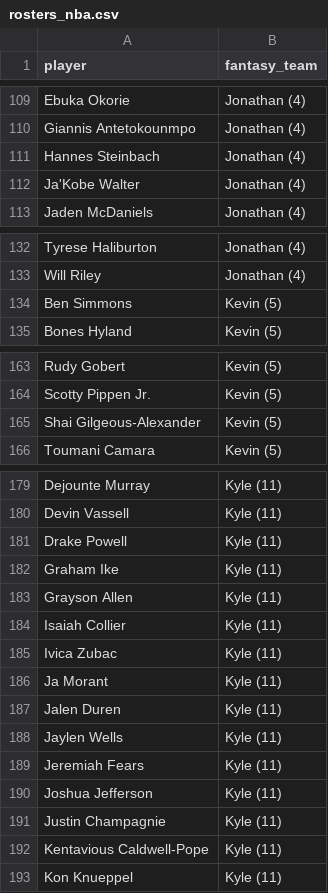
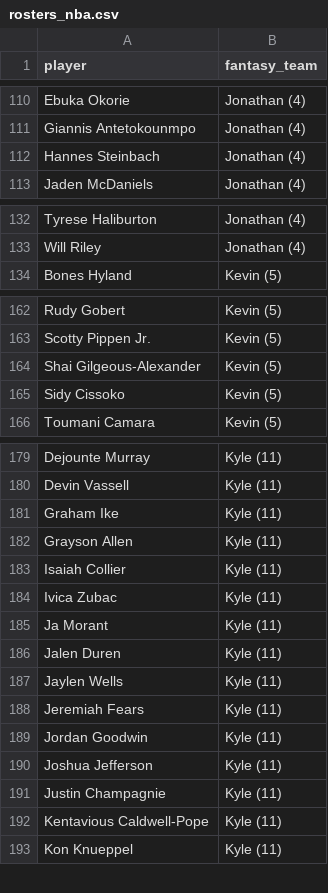
Before and after one commit to kyeill/dynasty, a CSV file: output/rosters_nba.csv, drawn as a sheet; only a part is shown, gaps mark what is left out; the diff covers the shown part only.

```diff
--- a/output/rosters_nba.csv
+++ b/output/rosters_nba.csv
@@ -111,3 +112,2 @@ Giannis Antetokounmpo,Jonathan (4)
 Hannes Steinbach,Jonathan (4)
-Ja'Kobe Walter,Jonathan (4)
 Jaden McDaniels,Jonathan (4)
@@ -133,3 +133,2 @@ Tyrese Haliburton,Jonathan (4)
 Will Riley,Jonathan (4)
-Ben Simmons,Kevin (5)
 Bones Hyland,Kevin (5)
@@ -165,2 +164,3 @@ Scotty Pippen Jr.,Kevin (5)
 Shai Gilgeous-Alexander,Kevin (5)
+Sidy Cissoko,Kevin (5)
 Toumani Camara,Kevin (5)
@@ -180,3 +180,2 @@ Dejounte Murray,Kyle (11)
 Devin Vassell,Kyle (11)
-Drake Powell,Kyle (11)
 Graham Ike,Kyle (11)
@@ -189,2 +188,3 @@ Jaylen Wells,Kyle (11)
 Jeremiah Fears,Kyle (11)
+Jordan Goodwin,Kyle (11)
 Joshua Jefferson,Kyle (11)
```
Also changed, not shown: 5 added rows, 4 removed rows and 2 edited cells elsewhere in this file, lastgood/mlb_hkb.csv, lastgood/nfl_current.csv, 16 other files.
